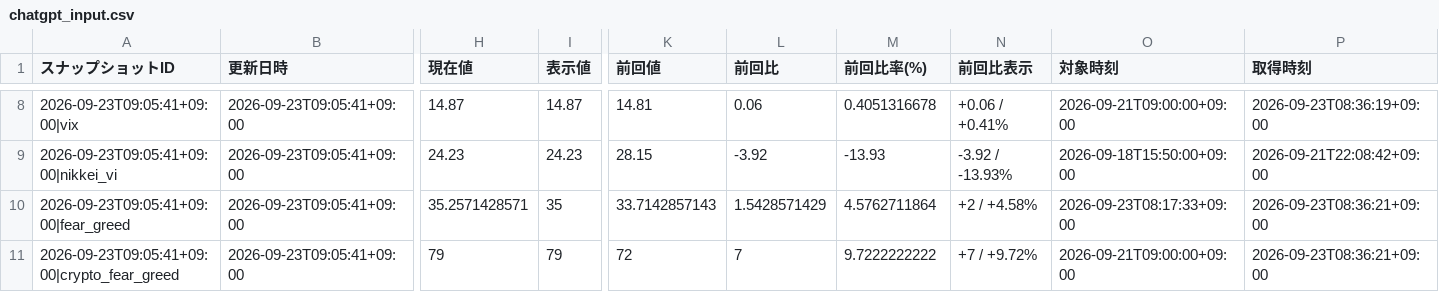
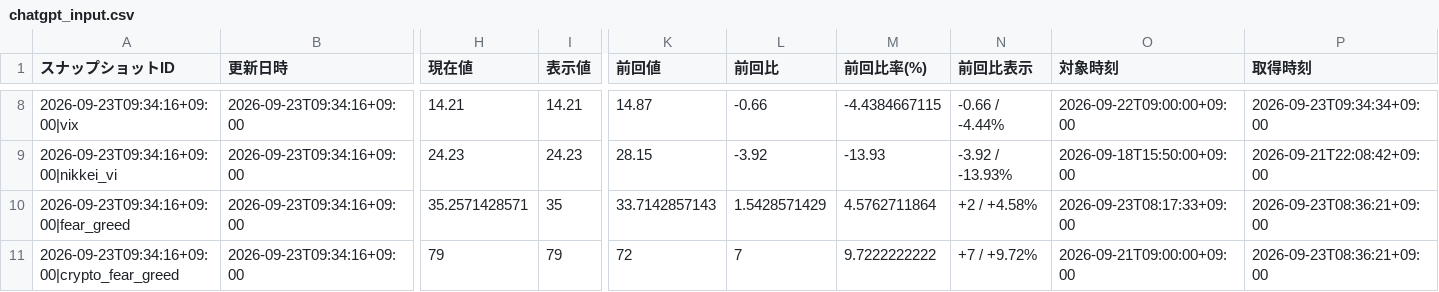
Before and after one commit to matrixdiamond512-cell/Chat-GPT-Market-Report, a CSV file: data/market/chatgpt_input.csv, drawn as a sheet; only a part is shown, gaps mark what is left out; the diff covers the shown part only; the diff names each change by its address in the sheet, - before the commit and + after, or states it on an @@ line.

```diff
--- a/data/market/chatgpt_input.csv
+++ b/data/market/chatgpt_input.csv
-A8 (スナップショットID): 2026-09-23T09:05:41+09:00|vix
+A8 (スナップショットID): 2026-09-23T09:34:16+09:00|vix
-B8:B11 (更新日時): 2026-09-23T09:05:41+09:00
+B8:B11 (更新日時): 2026-09-23T09:34:16+09:00
-H8 (現在値): 14.87
+H8 (現在値): 14.21
-I8 (表示値): 14.87
+I8 (表示値): 14.21
-K8 (前回値): 14.81
+K8 (前回値): 14.87
-L8 (前回比): 0.06
+L8 (前回比): -0.66
-M8 (前回比率(%)): 0.4051316678
+M8 (前回比率(%)): -4.4384667115
-N8 (前回比表示): +0.06 / +0.41%
+N8 (前回比表示): -0.66 / -4.44%
-O8 (対象時刻): 2026-09-21T09:00:00+09:00
+O8 (対象時刻): 2026-09-22T09:00:00+09:00
-P8 (取得時刻): 2026-09-23T08:36:19+09:00
+P8 (取得時刻): 2026-09-23T09:34:34+09:00
-A9 (スナップショットID): 2026-09-23T09:05:41+09:00|nikkei_vi
+A9 (スナップショットID): 2026-09-23T09:34:16+09:00|nikkei_vi
-A10 (スナップショットID): 2026-09-23T09:05:41+09:00|fear_greed
+A10 (スナップショットID): 2026-09-23T09:34:16+09:00|fear_greed
-A11 (スナップショットID): 2026-09-23T09:05:41+09:00|crypto_fear_greed
+A11 (スナップショットID): 2026-09-23T09:34:16+09:00|crypto_fear_greed
```
Also changed, not shown: 63 edited cells elsewhere in this file, data/market/verified_history.csv, 7 other files.
